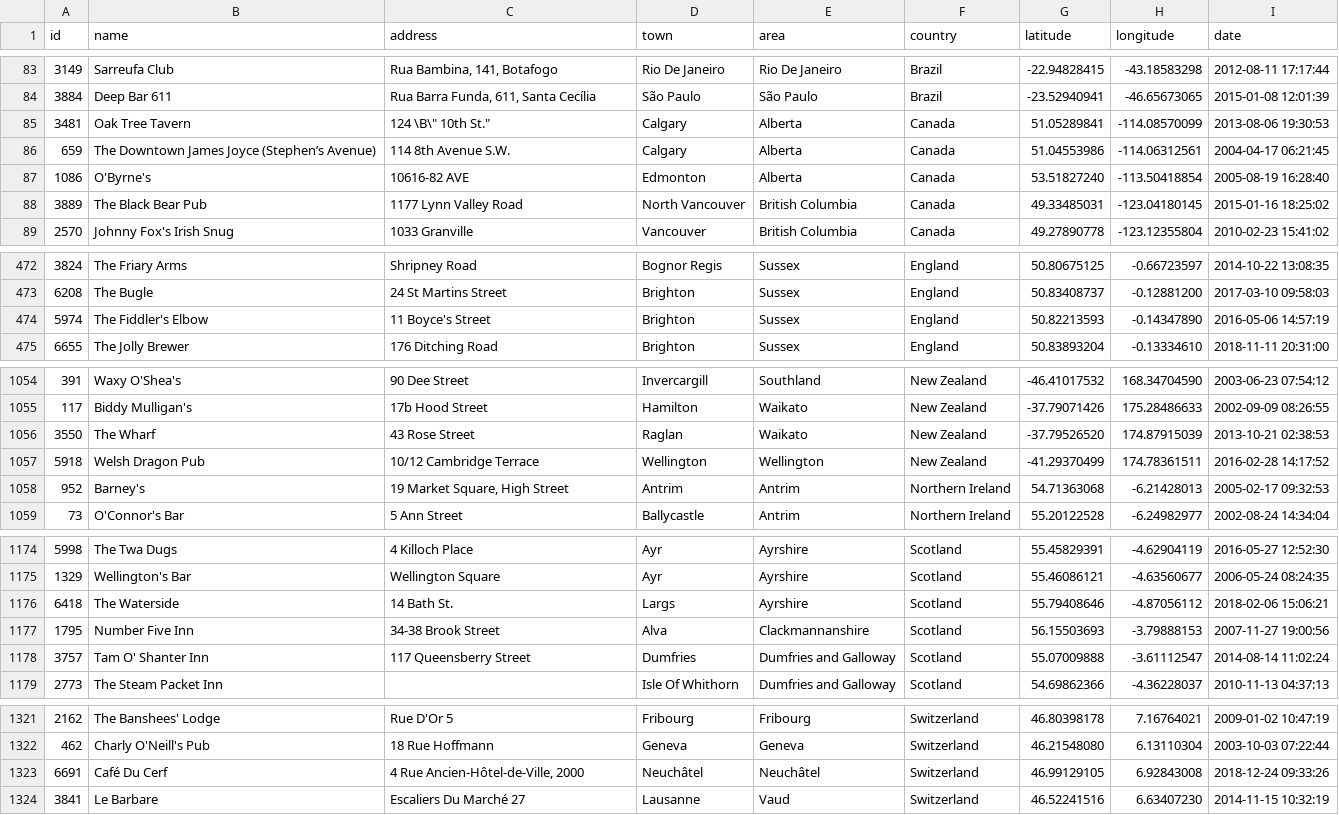
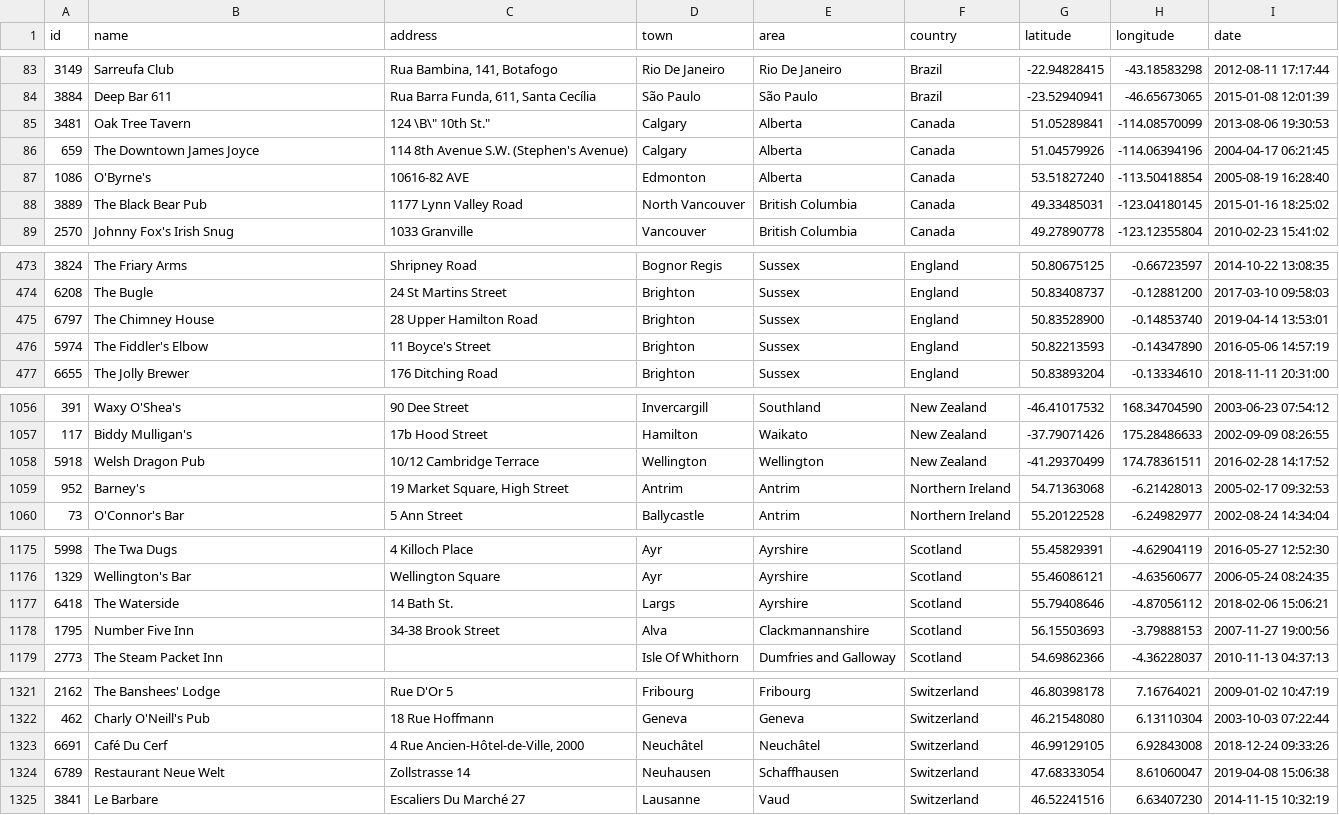
Before and after one commit to adactio/TheSession-data, a CSV file: csv/sessions.csv, drawn as a sheet; only a part is shown, gaps mark what is left out; the diff covers the shown part only.

```diff
--- a/csv/sessions.csv
+++ b/csv/sessions.csv
@@ -85,3 +85,3 @@
 3481,"Oak Tree Tavern","124 \"B\" 10th St.","Calgary","Alberta","Canada",51.05289841,-114.08570099,"2013-08-06 19:30:53"
-659,"The Downtown James Joyce (Stephen’s Avenue)","114 8th Avenue S.W.","Calgary","Alberta","Canada",51.04553986,-114.06312561,"2004-04-17 06:21:45"
+659,"The Downtown James Joyce","114 8th Avenue S.W. (Stephen's Avenue)","Calgary","Alberta","Canada",51.04579926,-114.06394196,"2004-04-17 06:21:45"
 1086,"O'Byrne's","10616-82 AVE","Edmonton","Alberta","Canada",53.51827240,-113.50418854,"2005-08-19 16:28:40"
@@ -473,2 +474,3 @@
 6208,"The Bugle","24 St Martins Street","Brighton","Sussex","England",50.83408737,-0.12881200,"2017-03-10 09:58:03"
+6797,"The Chimney House","28 Upper Hamilton Road","Brighton","Sussex","England",50.83528900,-0.14853740,"2019-04-14 13:53:01"
 5974,"The Fiddler's Elbow","11 Boyce's Street ","Brighton","Sussex","England",50.82213593,-0.14347890,"2016-05-06 14:57:19"
@@ -1055,3 +1057,2 @@
 117,"Biddy Mulligan's","17b Hood Street","Hamilton","Waikato","New Zealand",-37.79071426,175.28486633,"2002-09-09 08:26:55"
-3550,"The Wharf","43 Rose Street","Raglan","Waikato","New Zealand",-37.79526520,174.87915039,"2013-10-21 02:38:53"
 5918,"Welsh Dragon Pub","10/12 Cambridge Terrace","Wellington","Wellington","New Zealand",-41.29370499,174.78361511,"2016-02-28 14:17:52"
@@ -1177,3 +1178,2 @@
 1795,"Number Five Inn","34-38 Brook Street","Alva","Clackmannanshire","Scotland",56.15503693,-3.79888153,"2007-11-27 19:00:56"
-3757,"Tam O' Shanter Inn","117 Queensberry Street","Dumfries","Dumfries and Galloway","Scotland",55.07009888,-3.61112547,"2014-08-14 11:02:24"
 2773,"The Steam Packet Inn","","Isle Of Whithorn","Dumfries and Galloway","Scotland",54.69862366,-4.36228037,"2010-11-13 04:37:13"
@@ -1323,2 +1323,3 @@
 6691,"Café Du Cerf","4 Rue Ancien-Hôtel-de-Ville, 2000","Neuchâtel","Neuchâtel","Switzerland",46.99129105,6.92843008,"2018-12-24 09:33:26"
+6789,"Restaurant Neue Welt","Zollstrasse 14","Neuhausen","Schaffhausen","Switzerland",47.68333054,8.61060047,"2019-04-08 15:06:38"
 3841,"Le Barbare","Escaliers Du Marché 27","Lausanne","Vaud","Switzerland",46.52241516,6.63407230,"2014-11-15 10:32:19"
```
Also changed, not shown: 4 added rows, 3 removed rows, 2 moved rows and 4 edited cells elsewhere in this file, csv/events.csv, 7 other files.
